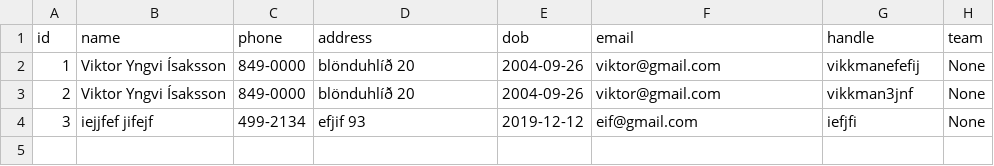
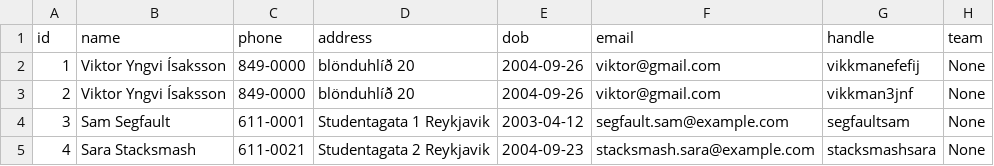
Before and after one commit to viktoryngvi/Verklegt_1, a CSV file: data/player_info.csv, drawn as a sheet; the diff names each change by its address in the sheet, - before the commit and + after, or states it on an @@ line.

Commit message:
að gera teams ætti að virka fyrir utann einn part hjá Tristani

```diff
--- a/data/player_info.csv
+++ b/data/player_info.csv
-B4 (name): iejjfef jifejf
+B4 (name): Sam Segfault
-C4 (phone): 499-2134
+C4 (phone): 611-0001
-D4 (address): efjif 93
+D4 (address): Studentagata 1 Reykjavik
-E4 (dob): 2019-12-12
+E4 (dob): 2003-04-12
-F4 (email): eif@gmail.com
+F4 (email): segfault.sam@example.com
-G4 (handle): iefjfi
+G4 (handle): segfaultsam
+row 5: 4 | Sara Stacksmash | 611-0021 | Studentagata 2 Reykjavik | 2004-09-23 | stacksmash.sara@example.com | stacksmashsara | None
```
Also changed, not shown: 9 other files.
